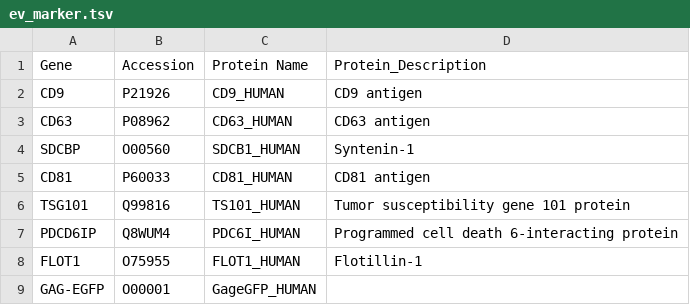
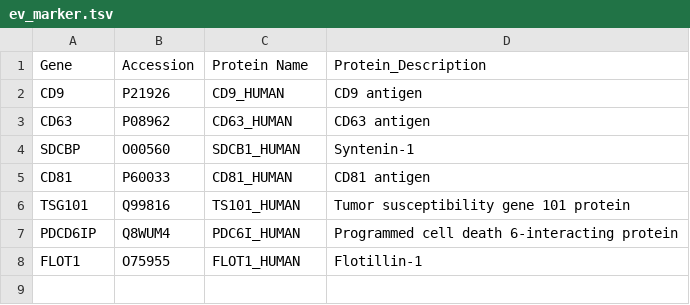
Before and after one commit to Gevaert-Lab/diareport, a TSV file: inst/quarto_template/ev_marker.tsv, drawn as a sheet; the diff names each change by its address in the sheet, - before the commit and + after, or states it on an @@ line.

Commit message:
Improves report generation and data handling
Updates report templates and data processing functions.

- Ensures percentage columns are correctly formatted in tables.
- Modifies EV marker list for improved consistency.
- Streamlines data import and processing for enhanced usability.

```diff
--- a/inst/quarto_template/ev_marker.tsv
+++ b/inst/quarto_template/ev_marker.tsv
-row 9: GAG-EGFP | O00001 | GageGFP_HUMAN
```
Also changed, not shown: 8 other files.
